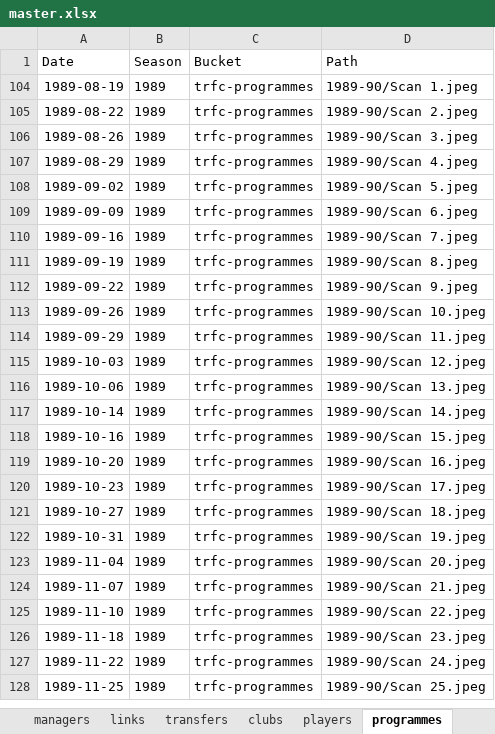
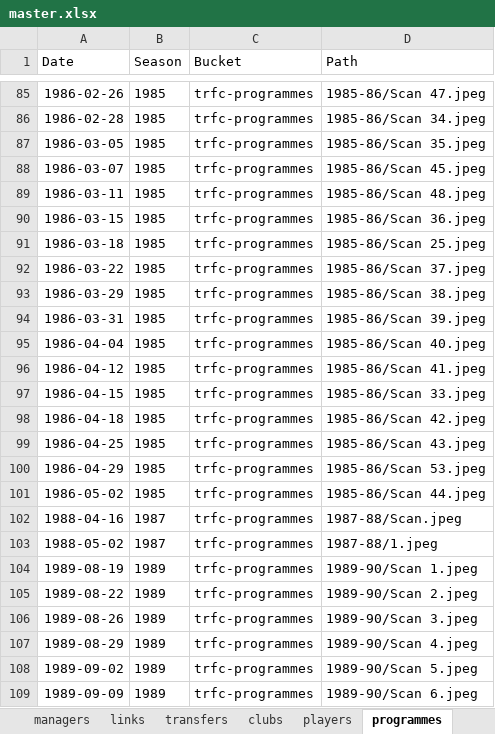
Before and after one commit to chrisowen491/tranmere-web, an Excel workbook: data/master.xlsx, sheet programmes, drawn as a sheet; only a part is shown, gaps mark what is left out; the shorter side is filled out with more unchanged rows; values as stored, in another font and other column widths than the file's, no borders; the diff covers the shown part only; the diff names each change by its address in the sheet, - before the commit and + after, or states it on an @@ line.

```diff
--- a/data/master.xlsx (sheet programmes)
+++ b/data/master.xlsx (sheet programmes)
@@ row 85 unhidden: 1986-02-26 | 1985 | trfc-programmes | 1985-86/Scan 47.jpeg @@
@@ row 86 unhidden: 1986-02-28 | 1985 | trfc-programmes | 1985-86/Scan 34.jpeg @@
@@ row 87 unhidden: 1986-03-05 | 1985 | trfc-programmes | 1985-86/Scan 35.jpeg @@
@@ row 88 unhidden: 1986-03-07 | 1985 | trfc-programmes | 1985-86/Scan 45.jpeg @@
@@ row 89 unhidden: 1986-03-11 | 1985 | trfc-programmes | 1985-86/Scan 48.jpeg @@
@@ row 90 unhidden: 1986-03-15 | 1985 | trfc-programmes | 1985-86/Scan 36.jpeg @@
@@ row 91 unhidden: 1986-03-18 | 1985 | trfc-programmes | 1985-86/Scan 25.jpeg @@
@@ row 92 unhidden: 1986-03-22 | 1985 | trfc-programmes | 1985-86/Scan 37.jpeg @@
@@ row 93 unhidden: 1986-03-29 | 1985 | trfc-programmes | 1985-86/Scan 38.jpeg @@
@@ row 94 unhidden: 1986-03-31 | 1985 | trfc-programmes | 1985-86/Scan 39.jpeg @@
@@ row 95 unhidden: 1986-04-04 | 1985 | trfc-programmes | 1985-86/Scan 40.jpeg @@
@@ row 96 unhidden: 1986-04-12 | 1985 | trfc-programmes | 1985-86/Scan 41.jpeg @@
@@ row 97 unhidden: 1986-04-15 | 1985 | trfc-programmes | 1985-86/Scan 33.jpeg @@
@@ row 98 unhidden: 1986-04-18 | 1985 | trfc-programmes | 1985-86/Scan 42.jpeg @@
@@ row 99 unhidden: 1986-04-25 | 1985 | trfc-programmes | 1985-86/Scan 43.jpeg @@
@@ row 100 unhidden: 1986-04-29 | 1985 | trfc-programmes | 1985-86/Scan 53.jpeg @@
@@ row 101 unhidden: 1986-05-02 | 1985 | trfc-programmes | 1985-86/Scan 44.jpeg @@
@@ row 102 unhidden: 1988-04-16 | 1987 | trfc-programmes | 1987-88/Scan.jpeg @@
@@ row 103 unhidden: 1988-05-02 | 1987 | trfc-programmes | 1987-88/1.jpeg @@
```
Also changed, not shown: 32 added rows and 259 hidden or unhidden rows elsewhere in this sheet, sheet media, other sheet tabs, 5 other files.
